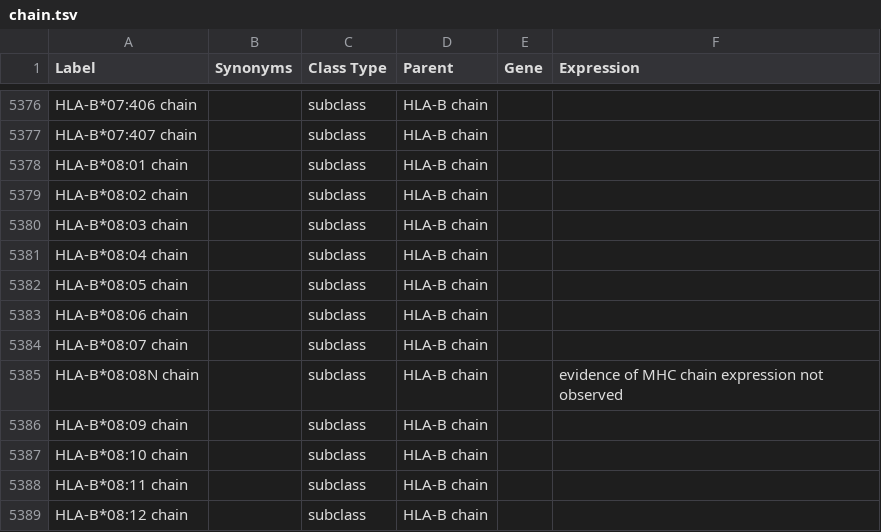
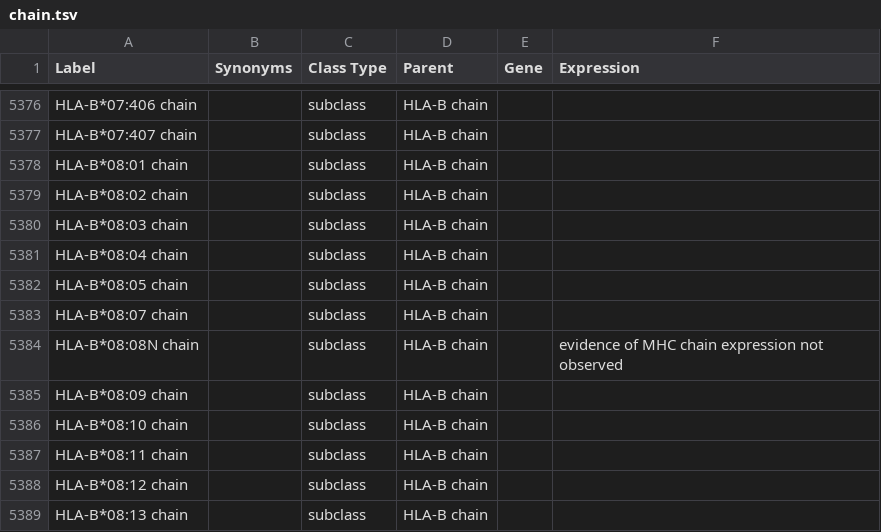
Before and after one commit to IEDB/MRO, a TSV file: ontology/chain.tsv, drawn as a sheet; only a part is shown, gaps mark what is left out; the shorter side is filled out with more unchanged rows; the diff names each change by its address in the sheet, - before the commit and + after, or states it on an @@ line.

Commit message:
Deprecate HLA-B*08:06, add synonyms and a sequence

```diff
--- a/ontology/chain.tsv
+++ b/ontology/chain.tsv
-row 5383: HLA-B*08:06 chain |  | subclass | HLA-B chain
```
Also changed, not shown: 3 other files.
